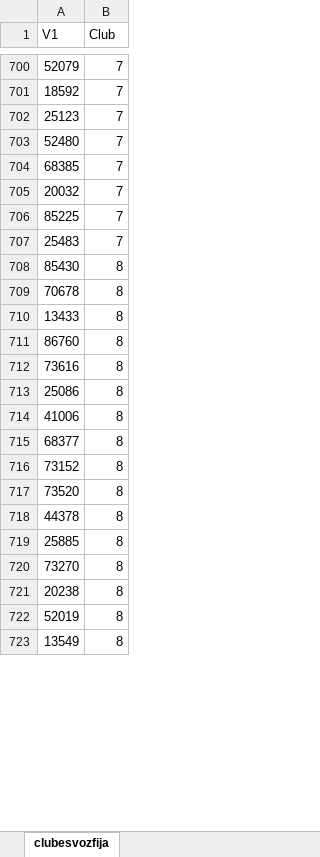
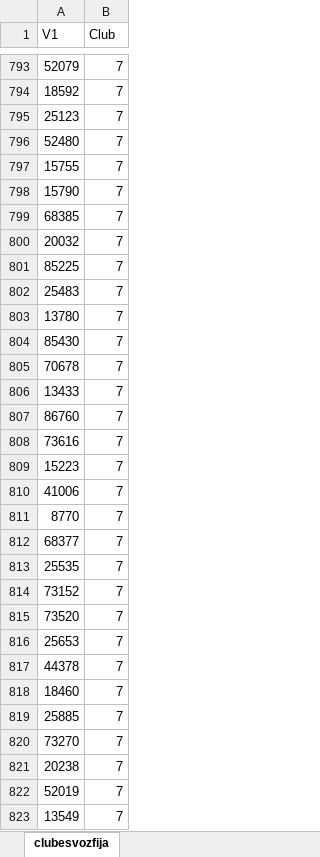
Before and after one commit to jsgomezme/DataJamCRC, an Excel workbook: data/clubesvozfija.xlsx, sheet clubesvozfija, drawn as a sheet; only a part is shown, gaps mark what is left out; values as stored, in another font and other column widths than the file's, no borders; removed rows and columns are numbered as before the commit, all else as after; the diff covers the shown part only; the diff names each change by its address in the sheet, - before the commit and + after, or states it on an @@ line.

```diff
--- a/data/clubesvozfija.xlsx (sheet clubesvozfija)
+++ b/data/clubesvozfija.xlsx (sheet clubesvozfija)
+row 797: 15755 | 7
+row 798: 15790 | 7
+row 803: 13780 | 7
-B804:B808 (Club): 8
+B804:B808 (Club): 7
-row 713: 25086 | 8
+row 809: 15223 | 7
-B810 (Club): 8
+B810 (Club): 7
+row 811: 8770 | 7
-B812 (Club): 8
+B812 (Club): 7
+row 813: 25535 | 7
-B814:B815 (Club): 8
+B814:B815 (Club): 7
+row 816: 25653 | 7
-B817 (Club): 8
+B817 (Club): 7
+row 818: 18460 | 7
-B819:B823 (Club): 8
+B819:B823 (Club): 7
```
Also changed, not shown: other rows of this sheet, data/clubesintfijo.xlsx, data/clubesmeandw.xlsx, 21 other files.
